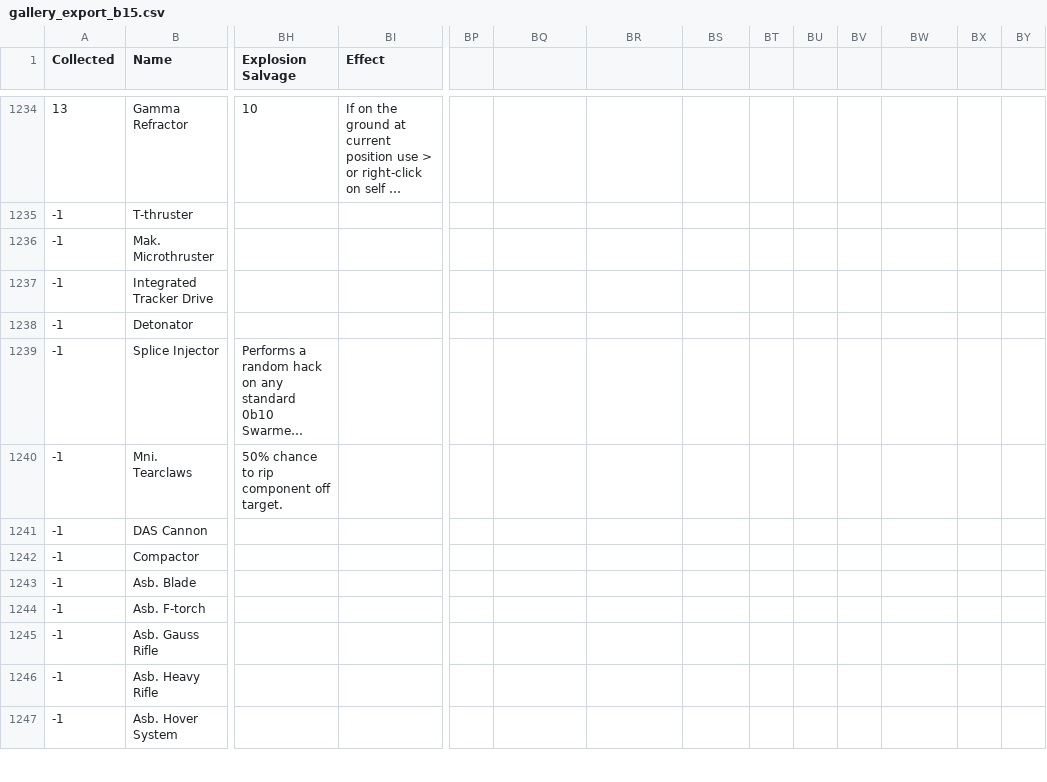
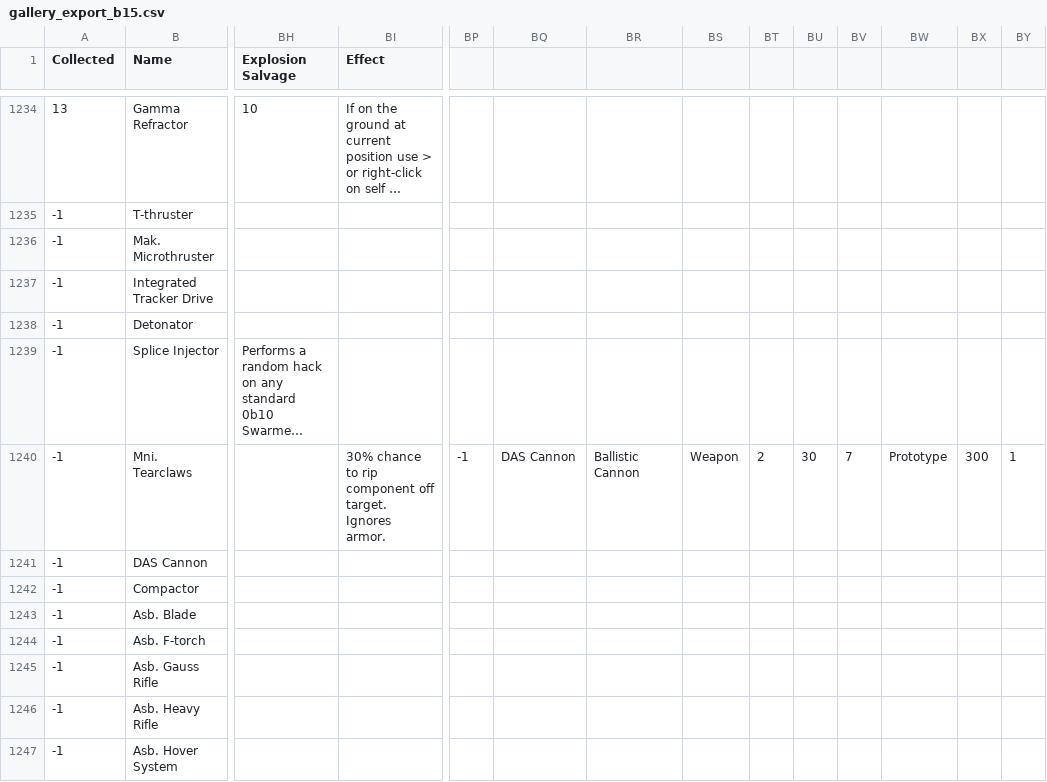
Before and after one commit to noemica/cog-minder, a CSV file: utils/gallery_export_b15.csv, drawn as a sheet; only a part is shown, gaps mark what is left out; long unchanged cells end in …; the diff covers the shown part only; the diff names each change by its address in the sheet, - before the commit and + after, or states it on an @@ line.

```diff
--- a/utils/gallery_export_b15.csv
+++ b/utils/gallery_export_b15.csv
-BH1240 (Explosion Salvage): 50% chance to rip component off target.
+BH1240 (Explosion Salvage): (empty)
-BI1240 (Effect): (empty)
+BI1240 (Effect): 30% chance to rip component off target. Ignores armor.
-BP1240: (empty)
+BP1240: -1
-BQ1240: (empty)
+BQ1240: DAS Cannon
-BR1240: (empty)
+BR1240: Ballistic Cannon
-BS1240: (empty)
+BS1240: Weapon
-BT1240: (empty)
+BT1240: 2
-BU1240: (empty)
+BU1240: 30
-BV1240: (empty)
+BV1240: 7
-BW1240: (empty)
+BW1240: Prototype
-BX1240: (empty)
+BX1240: 300
-BY1240: (empty)
+BY1240: 1
```
Also changed, not shown: 13 edited cells elsewhere in this file, utils/gallery_export.csv, 2 other files.
